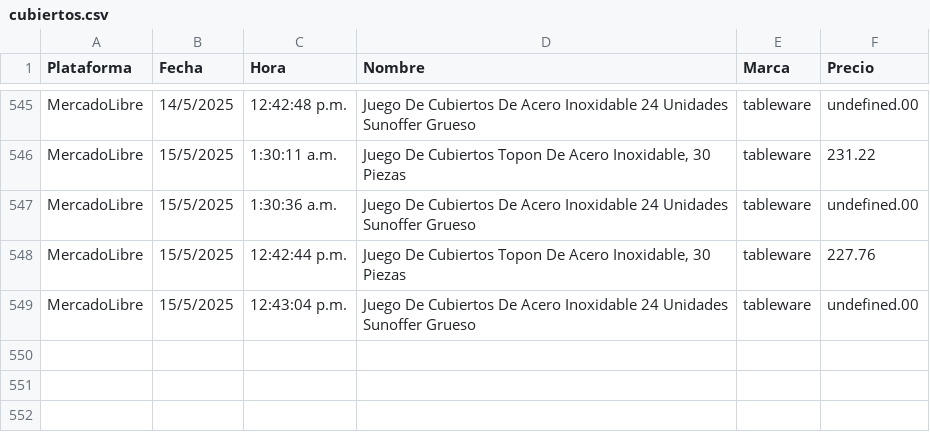
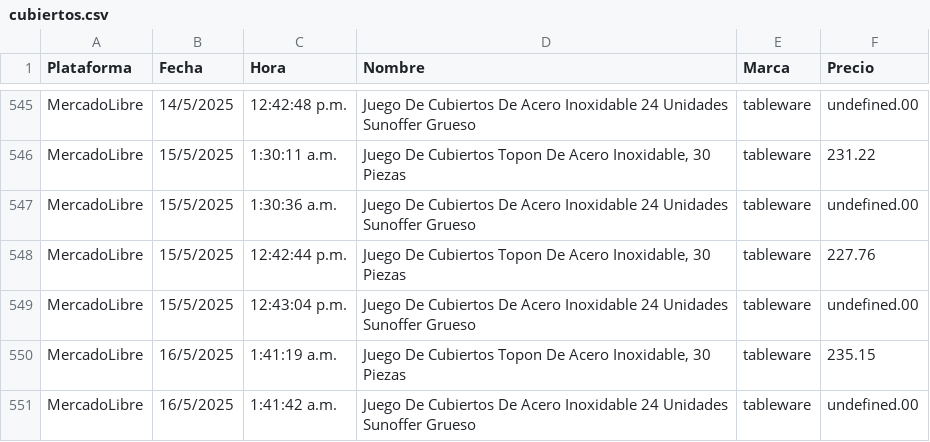
Before and after one commit to JorgeMike/web-scraping, a CSV file: src/csv/cubiertos.csv, drawn as a sheet; only a part is shown, gaps mark what is left out; the diff names each change by its address in the sheet, - before the commit and + after, or states it on an @@ line.

```diff
--- a/src/csv/cubiertos.csv
+++ b/src/csv/cubiertos.csv
+row 550: MercadoLibre | 16/5/2025 | 1:41:19 a.m. | Juego De Cubiertos Topon De Acero Inoxidable, 30 Piezas | tableware | 235.15
+row 551: MercadoLibre | 16/5/2025 | 1:41:42 a.m. | Juego De Cubiertos De Acero Inoxidable 24 Unidades Sunoffer Grueso | tableware | undefined.00
```
Also changed, not shown: src/csv/almohadas.csv, src/csv/audifonos.csv, 11 other files.
